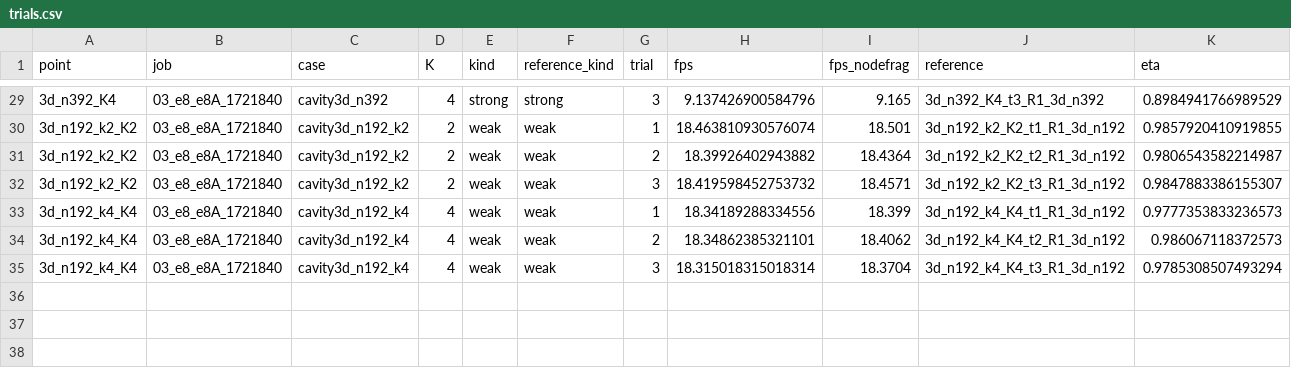
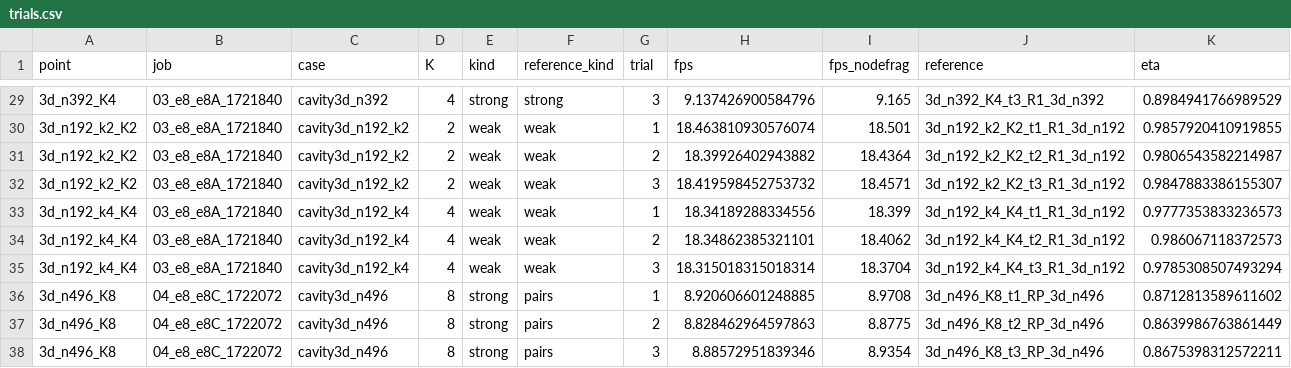
Before and after one commit to cchenyixuan/vulkan-demo, a CSV file: docs/cluster_v6/data/e8/phase2/trials.csv, drawn as a sheet; only a part is shown, gaps mark what is left out; rows hold the shown columns only; the diff names each change by its address in the sheet, - before the commit and + after, or states it on an @@ line.

```diff
--- a/docs/cluster_v6/data/e8/phase2/trials.csv
+++ b/docs/cluster_v6/data/e8/phase2/trials.csv
+row 36: 3d_n496_K8 | 04_e8_e8C_1722072 | cavity3d_n496 | 8 | strong | pairs | 1 | 8.920606601248885 | 8.9708 | 3d_n496_K8_t1_RP_3d_n496 | 0.8712813589611602
+row 37: 3d_n496_K8 | 04_e8_e8C_1722072 | cavity3d_n496 | 8 | strong | pairs | 2 | 8.828462964597863 | 8.8775 | 3d_n496_K8_t2_RP_3d_n496 | 0.8639986763861449
+row 38: 3d_n496_K8 | 04_e8_e8C_1722072 | cavity3d_n496 | 8 | strong | pairs | 3 | 8.88572951839346 | 8.9354 | 3d_n496_K8_t3_RP_3d_n496 | 0.8675398312572211
```
Also changed, not shown: docs/cluster_v6/data/e8/phase2/figures/scaling_figures.csv, docs/cluster_v6/data/e8/phase2/index.csv, 21 other files.
